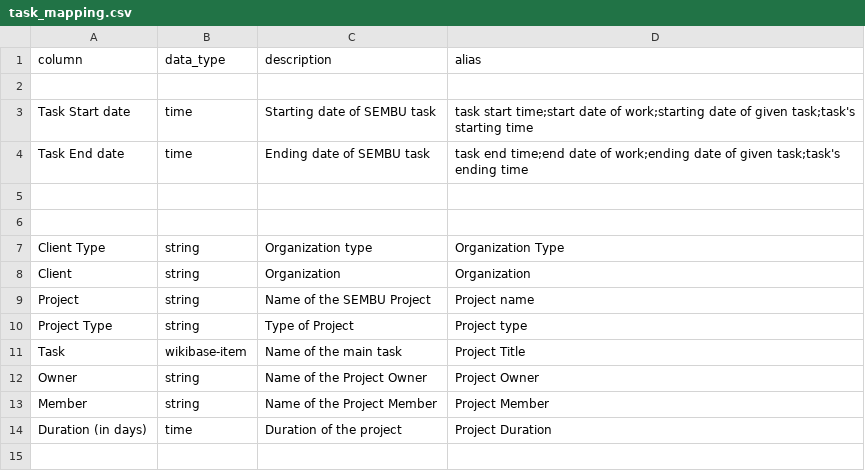
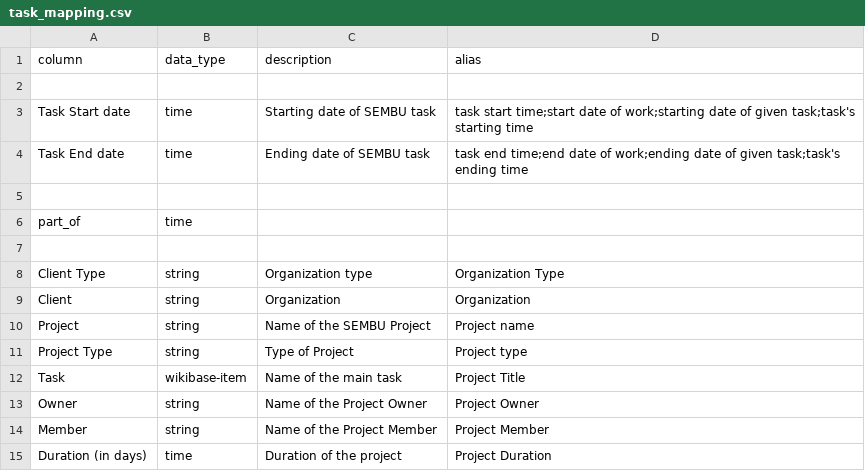
Before and after one commit to mohammadzainabbas/wikibase-nttdata, a CSV file: data/task_mapping.csv, drawn as a sheet; the diff names each change by its address in the sheet, - before the commit and + after, or states it on an @@ line.

Commit message:
Work in progress

```diff
--- a/data/task_mapping.csv
+++ b/data/task_mapping.csv
+row 6: part_of | time
```
